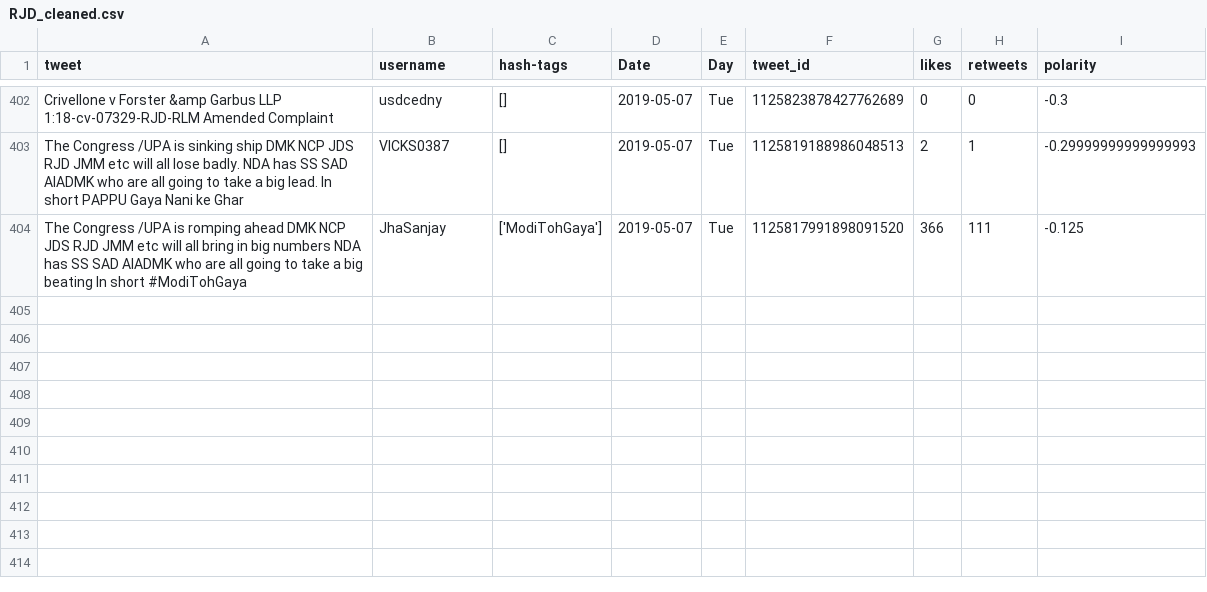
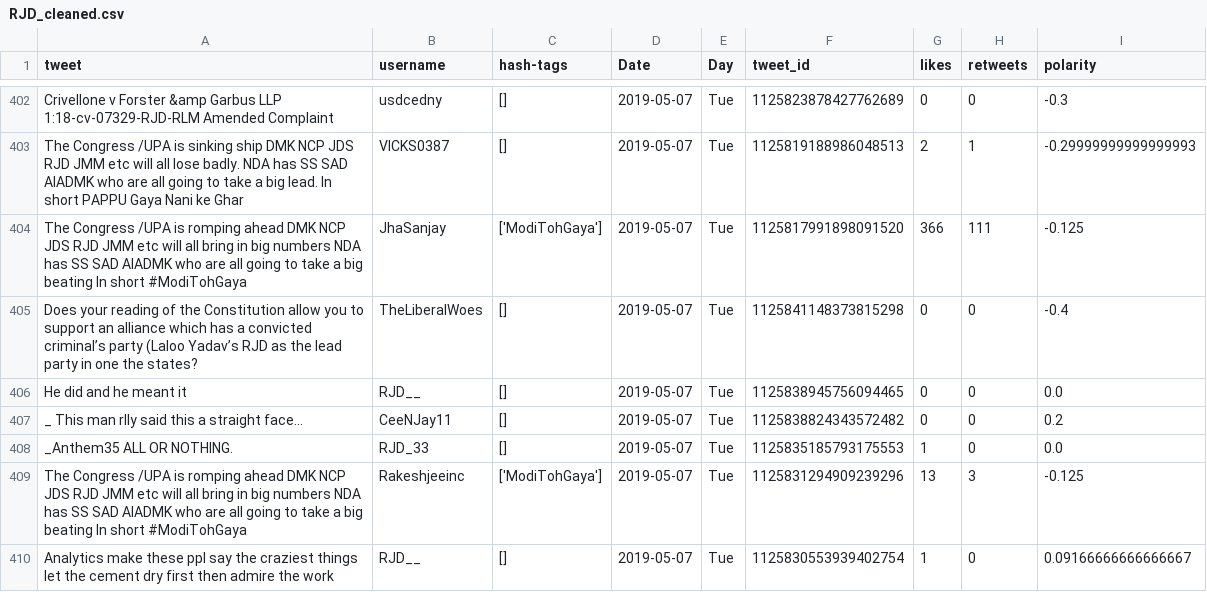
Before and after one commit to itsDevhere/DataRepo, a CSV file: RJD_cleaned.csv, drawn as a sheet; only a part is shown, gaps mark what is left out.

```diff
--- a/RJD_cleaned.csv
+++ b/RJD_cleaned.csv
@@ -404 +404,7 @@ The Congress /UPA is sinking ship DMK NCP JDS RJD JMM etc will all lose badly. N
 The Congress /UPA is romping ahead DMK NCP JDS RJD JMM etc will all bring in big numbers NDA has SS SAD AIADMK who are all going to take a big beating In short #ModiTohGaya,JhaSanjay,['ModiTohGaya'],2019-05-07,Tue,1125817991898091520,366,111,-0.125
+Does your reading of the Constitution allow you to support an alliance which has a convicted criminal’s party (Laloo Yadav’s RJD as the lead party in one the states?,TheLiberalWoes,[],2019-05-07,Tue,1125841148373815298,0,0,-0.4
+He did and he meant it,RJD__,[],2019-05-07,Tue,1125838945756094465,0,0,0.0
+_ This man rlly said this a straight face...,CeeNJay11,[],2019-05-07,Tue,1125838824343572482,0,0,0.2
+_Anthem35 ALL OR NOTHING.,RJD_33,[],2019-05-07,Tue,1125835185793175553,1,0,0.0
+The Congress /UPA is romping ahead DMK NCP JDS RJD JMM etc will all bring in big numbers NDA has SS SAD AIADMK who are all going to take a big beating In short #ModiTohGaya,Rakeshjeeinc,['ModiTohGaya'],2019-05-07,Tue,1125831294909239296,13,3,-0.125
+Analytics make these ppl say the craziest things let the cement dry first then admire the work,RJD__,[],2019-05-07,Tue,1125830553939402754,1,0,0.09166666666666667
```
Also changed, not shown: BSP_cleaned.csv, CPIM_cleaned.csv, 4 other files.
